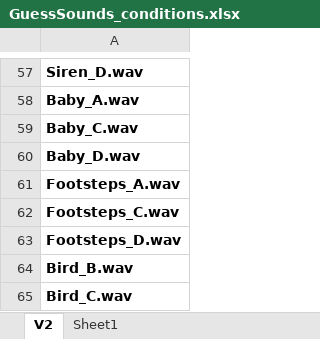
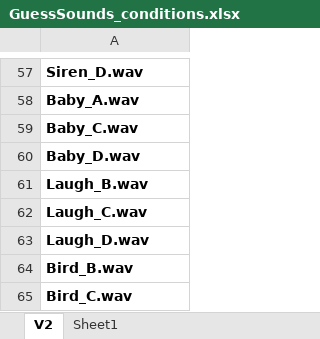
Before and after one commit to brocolli0416/Guess-the-Sounds, an Excel workbook: GuessSounds_conditions.xlsx, sheet V2, drawn as a sheet; only a part is shown, gaps mark what is left out; values as stored, in another font and other column widths than the file's, no borders; the diff names each change by its address in the sheet, - before the commit and + after, or states it on an @@ line.

Commit message:
Footsteps -> laughter

```diff
--- a/GuessSounds_conditions.xlsx (sheet V2)
+++ b/GuessSounds_conditions.xlsx (sheet V2)
-A61: Footsteps_A.wav
+A61: Laugh_B.wav
-A62: Footsteps_C.wav
+A62: Laugh_C.wav
-A63: Footsteps_D.wav
+A63: Laugh_D.wav
```
Also changed, not shown: 13 other files.
